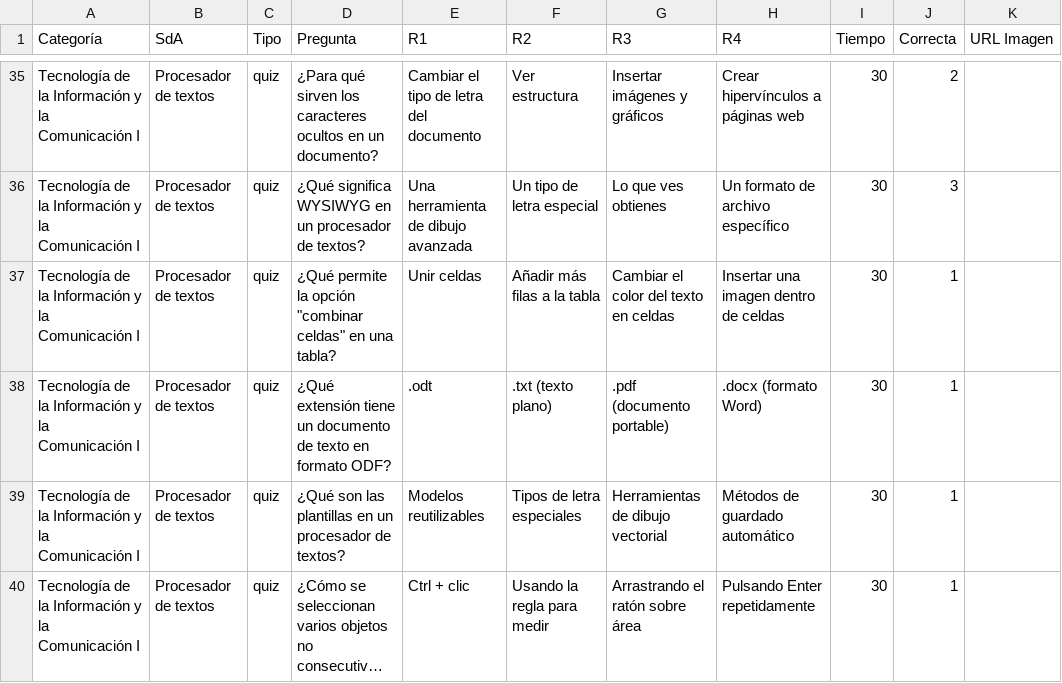
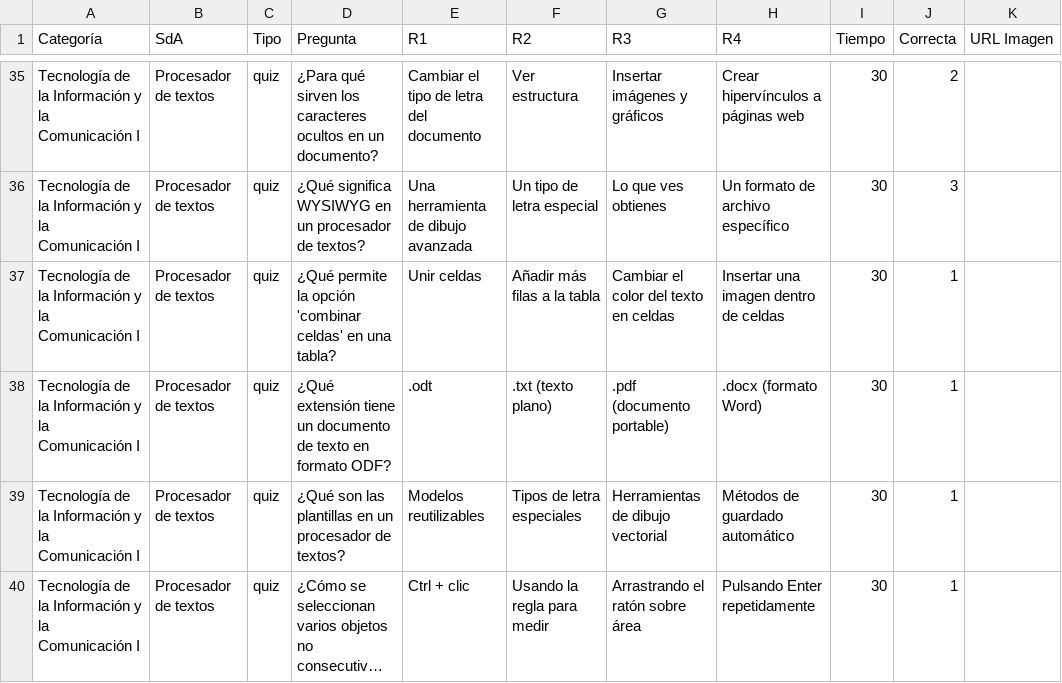
Before and after one commit to jasbeem/eduscape, a CSV file: datos.csv, drawn as a sheet; only a part is shown, gaps mark what is left out; long unchanged cells end in ….

Commit message:
Fix quotation marks in quiz questions

```diff
--- a/datos.csv
+++ b/datos.csv
@@ -36,3 +36,3 @@ Tecnología de la Información y la Comunicación I;Procesador de textos;quiz;¿
 Tecnología de la Información y la Comunicación I;Procesador de textos;quiz;¿Qué significa WYSIWYG en un procesador de textos?;Una herramienta de dibujo avanzada;Un tipo de letra especial;Lo que ves obtienes;Un formato de archivo específico;30;3;
-Tecnología de la Información y la Comunicación I;Procesador de textos;quiz;¿Qué permite la opción "combinar celdas" en una tabla?;Unir celdas;Añadir más filas a la tabla;Cambiar el color del texto en celdas;Insertar una imagen dentro de celdas;30;1;
+Tecnología de la Información y la Comunicación I;Procesador de textos;quiz;¿Qué permite la opción 'combinar celdas' en una tabla?;Unir celdas;Añadir más filas a la tabla;Cambiar el color del texto en celdas;Insertar una imagen dentro de celdas;30;1;
 Tecnología de la Información y la Comunicación I;Procesador de textos;quiz;¿Qué extensión tiene un documento de texto en formato ODF?;.odt;.txt (texto plano);.pdf (documento portable);.docx (formato Word);30;1;
```
